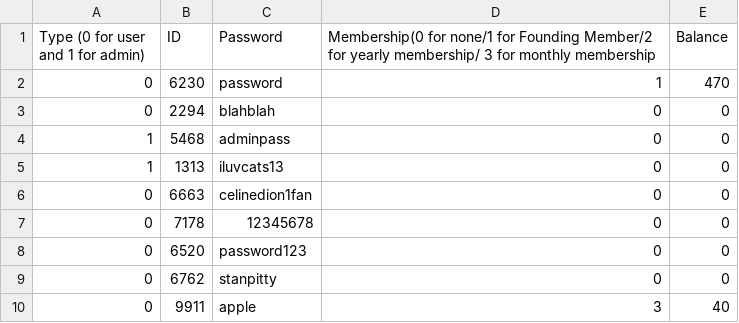
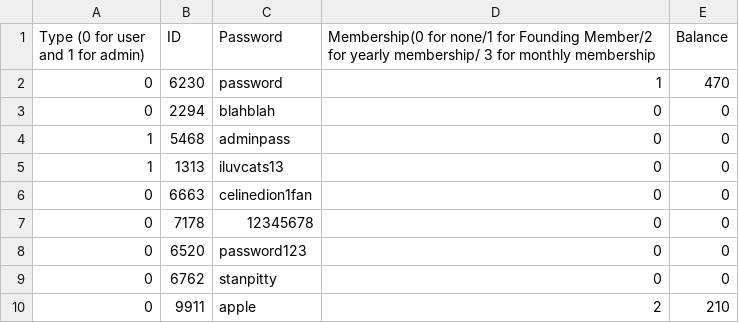
Before and after one commit to hnc13/a4, a CSV file: data-files/Accounts.csv, drawn as a sheet.

```diff
--- a/data-files/Accounts.csv
+++ b/data-files/Accounts.csv
@@ -9,2 +9,2 @@ Type (0 for user and 1 for admin),ID,Password,Membership(0 for none/1 for Foundi
 0,6762,stanpitty,0,0
-0,9911,apple,3,40
+0,9911,apple,2,210
```
Also changed, not shown: 1 other file.
